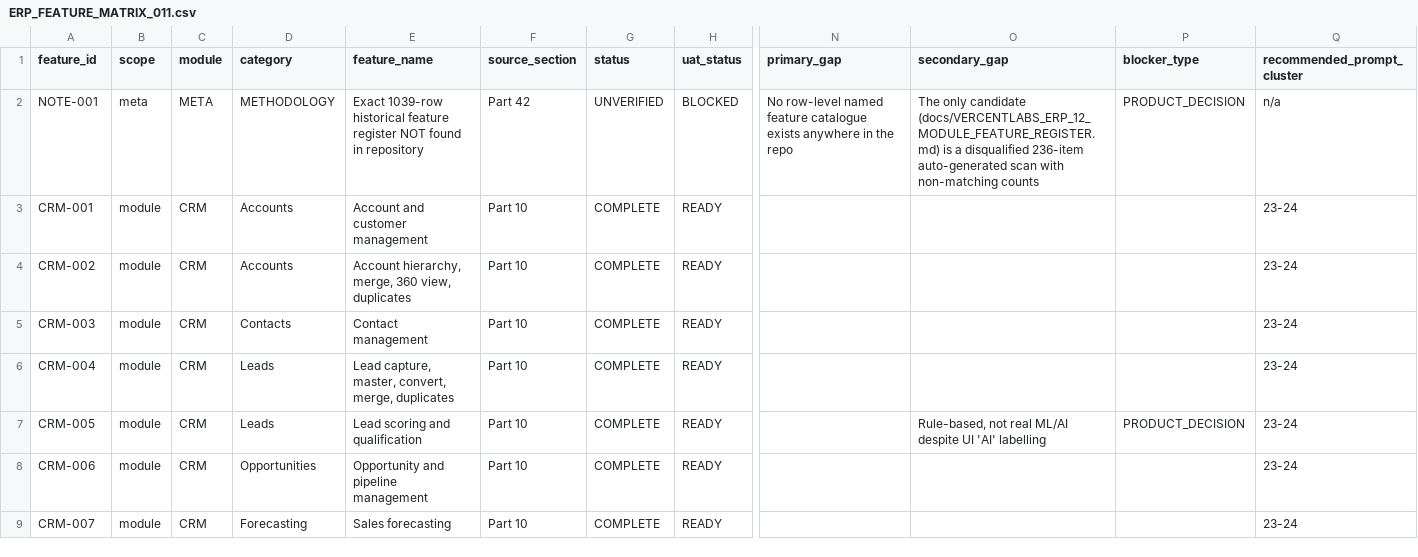
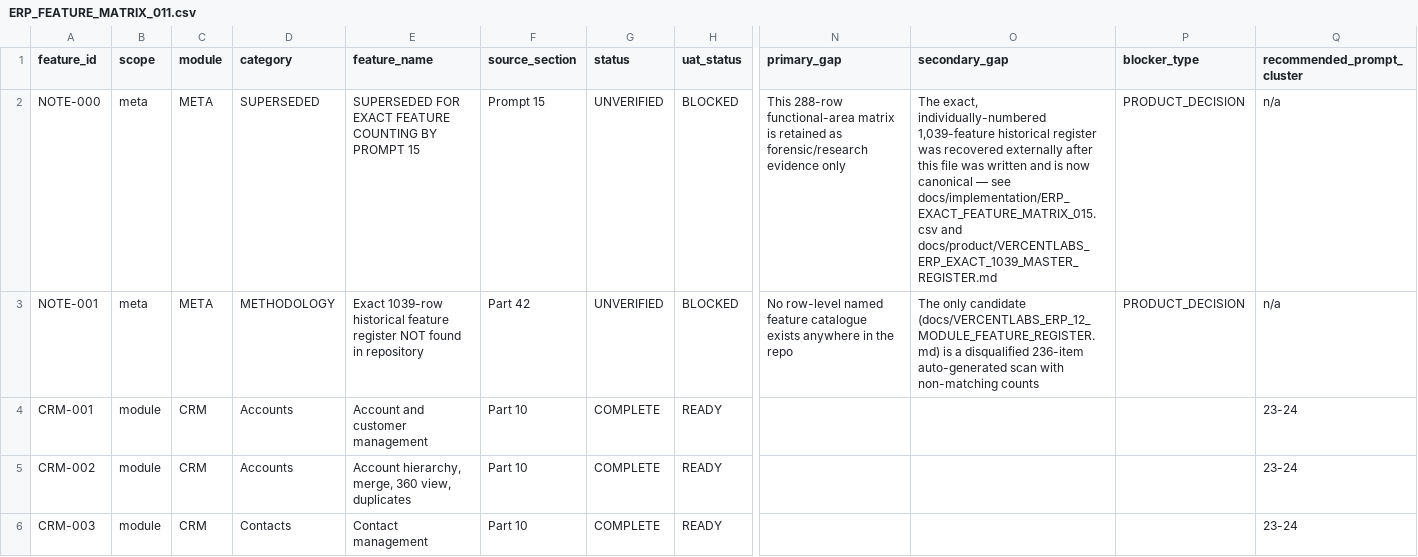
Before and after one commit to vercentlabs/Vercentlabs-erp, a CSV file: docs/implementation/ERP_FEATURE_MATRIX_011.csv, drawn as a sheet; only a part is shown, gaps mark what is left out; the shorter side is filled out with more unchanged rows; rows hold the shown columns only; the diff names each change by its address in the sheet, - before the commit and + after, or states it on an @@ line.

```diff
--- a/docs/implementation/ERP_FEATURE_MATRIX_011.csv
+++ b/docs/implementation/ERP_FEATURE_MATRIX_011.csv
+row 2: NOTE-000 | meta | META | SUPERSEDED | SUPERSEDED FOR EXACT FEATURE COUNTING BY PROMPT 15 | Prompt 15 | UNVERIFIED | BLOCKED | This 288-row functional-area matrix is retained as forensic/research evidence only | The exact, individually-numbered 1,039-feature historical register was recovered externally after this file was written and is now canonical — see docs/implementation/ERP_EXACT_FEATURE_MATRIX_015.csv and docs/product/VERCENTLABS_ERP_EXACT_1039_MASTER_REGISTER.md | PRODUCT_DECISION | n/a
```
Also changed, not shown: 27 other files.
